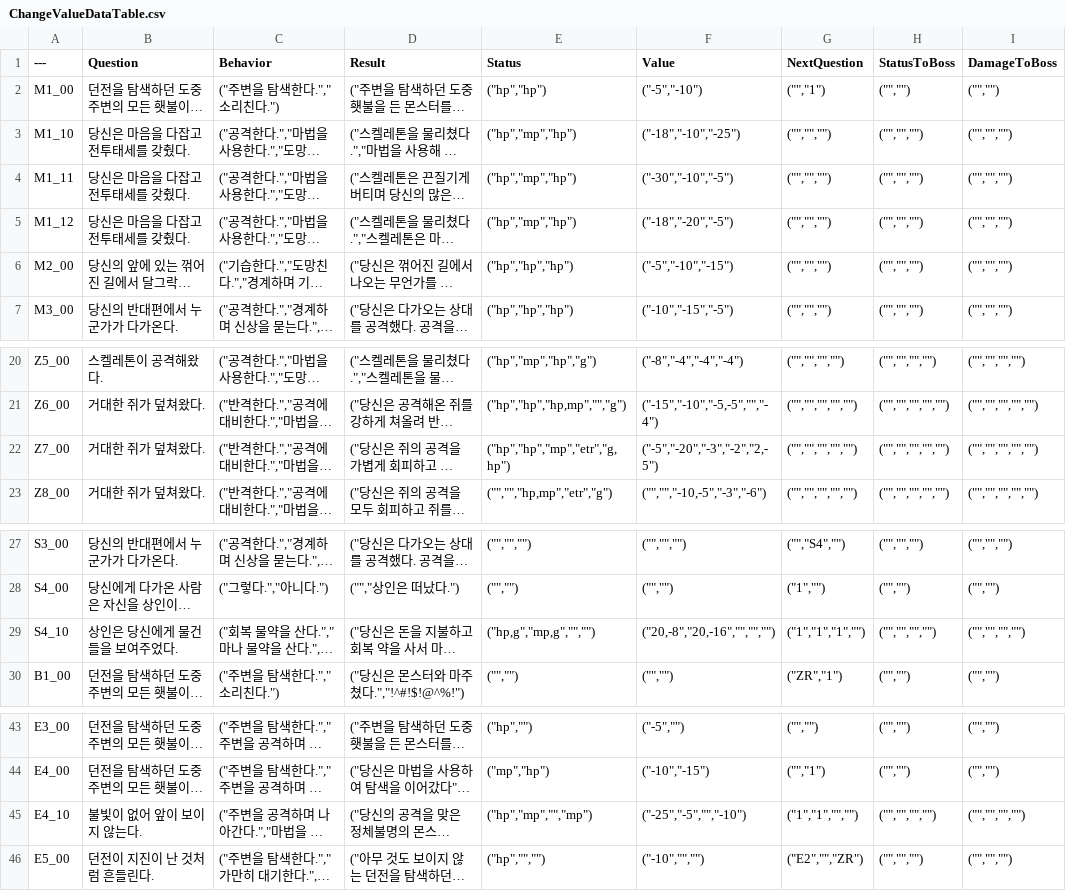
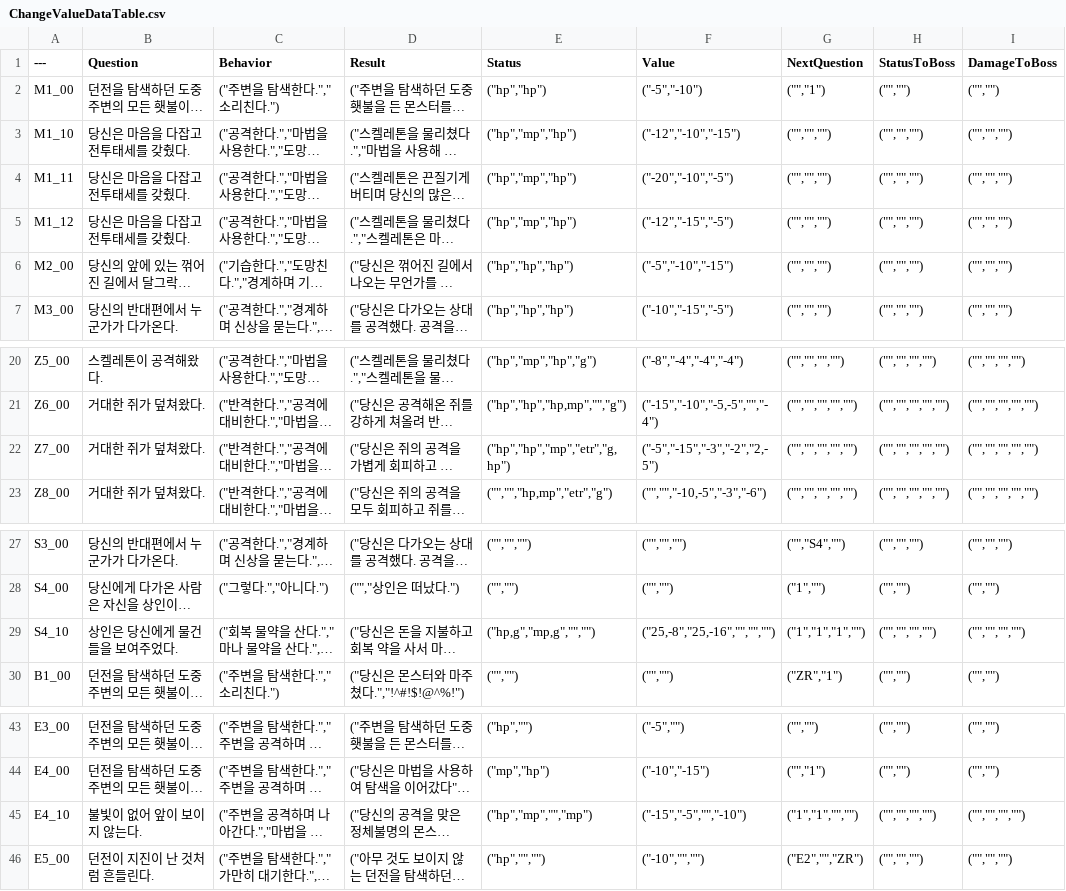
Before and after one commit to sthie/SelectWorm, a CSV file: Data/ChangeValueDataTable.csv, drawn as a sheet; only a part is shown, gaps mark what is left out; long unchanged cells end in …; the diff names each change by its address in the sheet, - before the commit and + after, or states it on an @@ line.

Commit message:
up

```diff
--- a/Data/ChangeValueDataTable.csv
+++ b/Data/ChangeValueDataTable.csv
-F3 (Value): ("-18","-10","-25")
+F3 (Value): ("-12","-10","-15")
-F4 (Value): ("-30","-10","-5")
+F4 (Value): ("-20","-10","-5")
-F5 (Value): ("-18","-20","-5")
+F5 (Value): ("-12","-15","-5")
-F22 (Value): ("-5","-20","-3","-2","2,-5")
+F22 (Value): ("-5","-15","-3","-2","2,-5")
-F29 (Value): ("20,-8","20,-16","","","")
+F29 (Value): ("25,-8","25,-16","","","")
-F45 (Value): ("-25","-5","","-10")
+F45 (Value): ("-15","-5","","-10")
```
